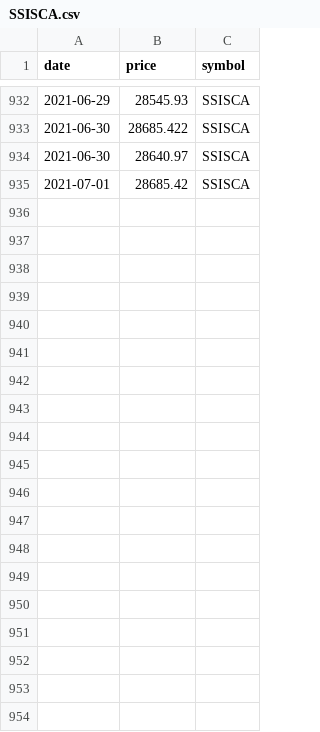
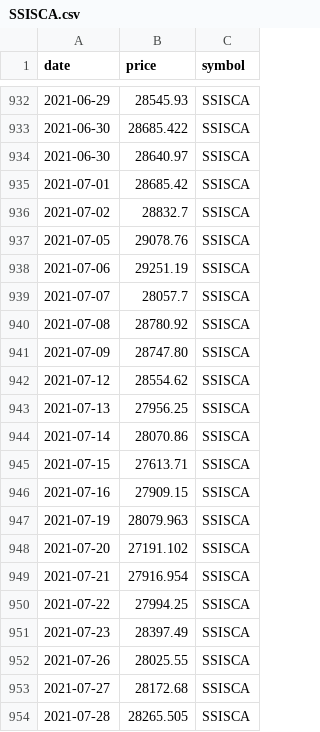
Before and after one commit to vhoanghac/Mutual_Funds_Dashboard, a CSV file: data/SSISCA.csv, drawn as a sheet; only a part is shown, gaps mark what is left out; the diff covers the shown part only.

```diff
--- a/data/SSISCA.csv
+++ b/data/SSISCA.csv
@@ -935 +935,20 @@ date,price,symbol
 2021-07-01,28685.42,SSISCA
+2021-07-02,28832.7,SSISCA
+2021-07-05,29078.76,SSISCA
+2021-07-06,29251.19,SSISCA
+2021-07-07,28057.7,SSISCA
+2021-07-08,28780.92,SSISCA
+2021-07-09,28747.80,SSISCA
+2021-07-12,28554.62,SSISCA
+2021-07-13,27956.25,SSISCA
+2021-07-14,28070.86,SSISCA
+2021-07-15,27613.71,SSISCA
+2021-07-16,27909.15,SSISCA
+2021-07-19,28079.963,SSISCA
+2021-07-20,27191.102,SSISCA
+2021-07-21,27916.954,SSISCA
+2021-07-22,27994.25,SSISCA
+2021-07-23,28397.49,SSISCA
+2021-07-26,28025.55,SSISCA
+2021-07-27,28172.68,SSISCA
+2021-07-28,28265.505,SSISCA
```
Also changed, not shown: 37 added rows elsewhere in this file, data/DCBC.csv, data/DCDS.csv, 17 other files.
